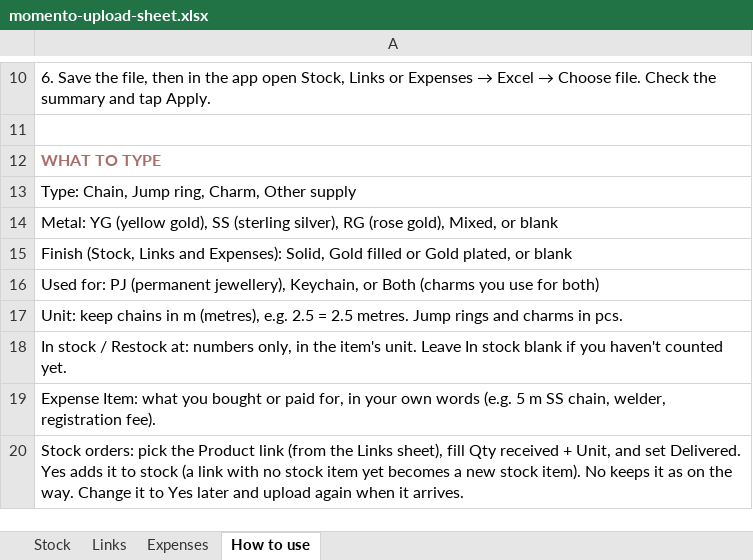
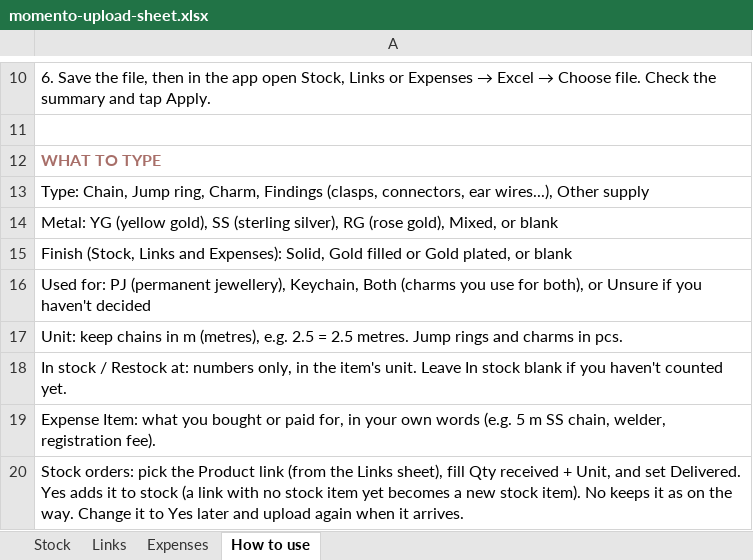
Before and after one commit to jessicaongg/momento, an Excel workbook: momento-upload-sheet.xlsx, sheet How to use, drawn as a sheet; only a part is shown, gaps mark what is left out; values as stored, in another font and other column widths than the file's, no borders; the diff names each change by its address in the sheet, - before the commit and + after, or states it on an @@ line.

```diff
--- a/momento-upload-sheet.xlsx (sheet How to use)
+++ b/momento-upload-sheet.xlsx (sheet How to use)
-A13: …ring, Charm, Other supply
+A13: …ring, Charm, Findings (clasps, connectors, ear wires...), Other supply
-A16: …jewellery), Keychain, or Both (charms you use for both)
+A16: …jewellery), Keychain, Both (charms you use for both), or Unsure if you haven't decided
```
Also changed, not shown: 2 other files.
